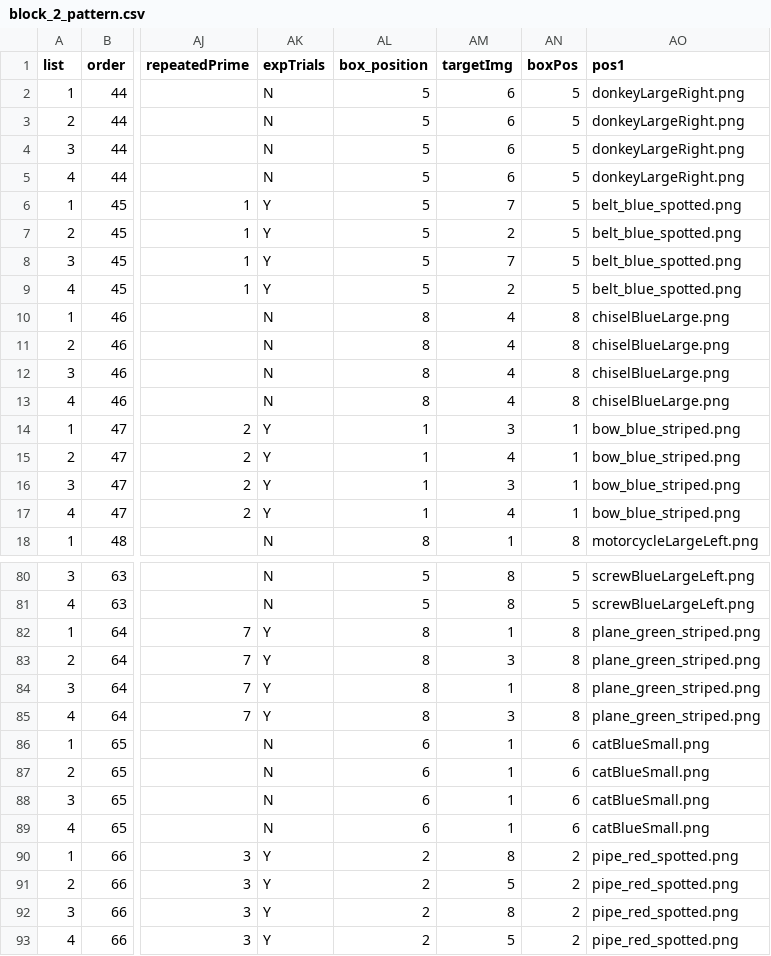
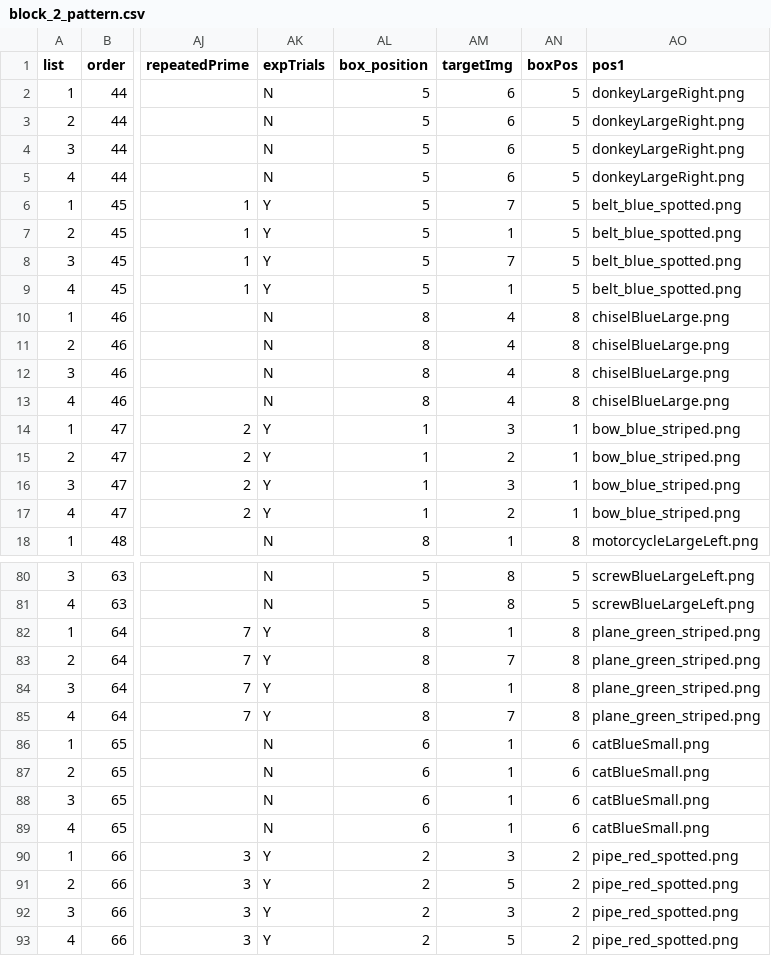
Before and after one commit to awpzs/RC_ENG_Priming, a CSV file: chunk_includes/block_2_pattern.csv, drawn as a sheet; only a part is shown, gaps mark what is left out; the diff covers the shown part only; the diff names each change by its address in the sheet, - before the commit and + after, or states it on an @@ line.

```diff
--- a/chunk_includes/block_2_pattern.csv
+++ b/chunk_includes/block_2_pattern.csv
-AM7 (targetImg): 2
+AM7 (targetImg): 1
-AM9 (targetImg): 2
+AM9 (targetImg): 1
-AM15 (targetImg): 4
+AM15 (targetImg): 2
-AM17 (targetImg): 4
+AM17 (targetImg): 2
-AM83 (targetImg): 3
+AM83 (targetImg): 7
-AM85 (targetImg): 3
+AM85 (targetImg): 7
-AM90 (targetImg): 8
+AM90 (targetImg): 3
-AM92 (targetImg): 8
+AM92 (targetImg): 3
```
Also changed, not shown: 28 edited cells elsewhere in this file, chunk_includes/block_1_pattern.csv, 4 other files.
